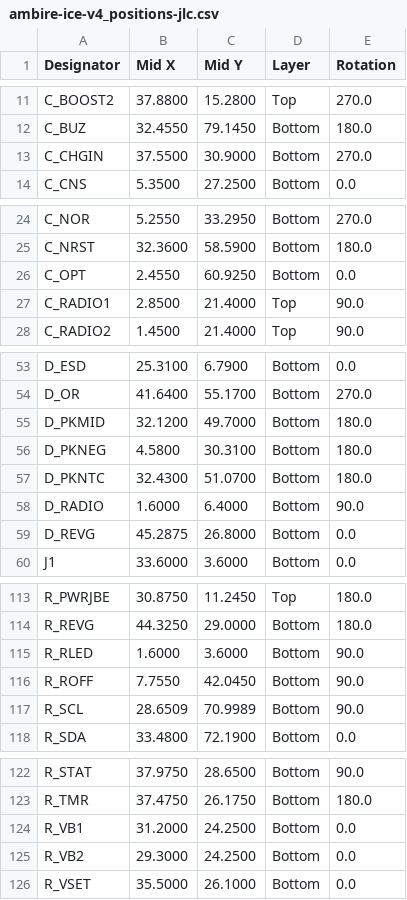
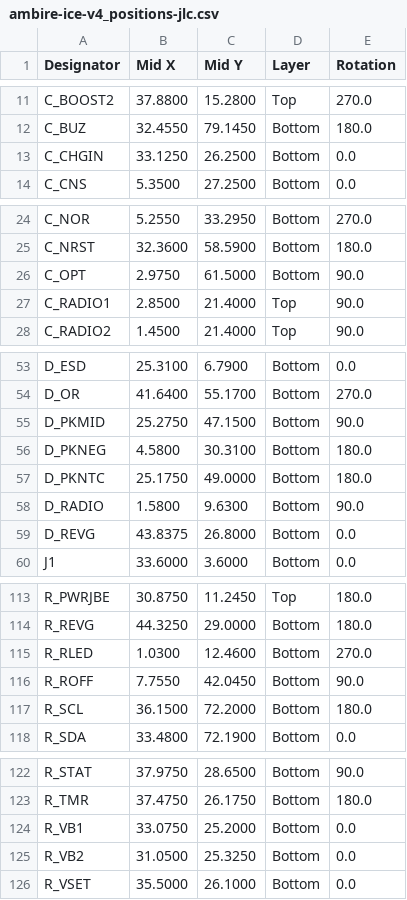
Before and after one commit to AmbireTech/ice, a CSV file: docs/v4/enclosure/files/ambire-ice-v4_positions-jlc.csv, drawn as a sheet; only a part is shown, gaps mark what is left out; the diff covers the shown part only.

```diff
--- a/docs/v4/enclosure/files/ambire-ice-v4_positions-jlc.csv
+++ b/docs/v4/enclosure/files/ambire-ice-v4_positions-jlc.csv
@@ -12,3 +12,3 @@ C_BOOST2,37.8800,15.2800,Top,270.0
 C_BUZ,32.4550,79.1450,Bottom,180.0
-C_CHGIN,37.5500,30.9000,Bottom,270.0
+C_CHGIN,33.1250,26.2500,Bottom,0.0
 C_CNS,5.3500,27.2500,Bottom,0.0
@@ -25,3 +25,3 @@ C_NOR,5.2550,33.2950,Bottom,270.0
 C_NRST,32.3600,58.5900,Bottom,180.0
-C_OPT,2.4550,60.9250,Bottom,0.0
+C_OPT,2.9750,61.5000,Bottom,90.0
 C_RADIO1,2.8500,21.4000,Top,90.0
@@ -54,7 +54,7 @@ D_ESD,25.3100,6.7900,Bottom,0.0
 D_OR,41.6400,55.1700,Bottom,270.0
-D_PKMID,32.1200,49.7000,Bottom,180.0
+D_PKMID,25.2750,47.1500,Bottom,90.0
 D_PKNEG,4.5800,30.3100,Bottom,180.0
-D_PKNTC,32.4300,51.0700,Bottom,180.0
-D_RADIO,1.6000,6.4000,Bottom,90.0
-D_REVG,45.2875,26.8000,Bottom,0.0
+D_PKNTC,25.1750,49.0000,Bottom,180.0
+D_RADIO,1.5800,9.6300,Bottom,90.0
+D_REVG,43.8375,26.8000,Bottom,0.0
 J1,33.6000,3.6000,Bottom,0.0
@@ -114,5 +114,5 @@ R_PWRJBE,30.8750,11.2450,Top,180.0
 R_REVG,44.3250,29.0000,Bottom,180.0
-R_RLED,1.6000,3.6000,Bottom,90.0
+R_RLED,1.0300,12.4600,Bottom,270.0
 R_ROFF,7.7550,42.0450,Bottom,90.0
-R_SCL,28.6509,70.9989,Bottom,90.0
+R_SCL,36.1500,72.2000,Bottom,180.0
 R_SDA,33.4800,72.1900,Bottom,0.0
@@ -123,4 +123,4 @@ R_STAT,37.9750,28.6500,Bottom,90.0
 R_TMR,37.4750,26.1750,Bottom,180.0
-R_VB1,31.2000,24.2500,Bottom,0.0
-R_VB2,29.3000,24.2500,Bottom,0.0
+R_VB1,33.0750,25.2000,Bottom,0.0
+R_VB2,31.0500,25.3250,Bottom,0.0
 R_VSET,35.5000,26.1000,Bottom,0.0
```
Also changed, not shown: 3 edited cells elsewhere in this file, docs/v4/enclosure/files/ambire-ice-v4-pack_bom-jlc.csv, docs/v4/enclosure/files/ambire-ice-v4-pack_positions-jlc.csv, 25 other files.
